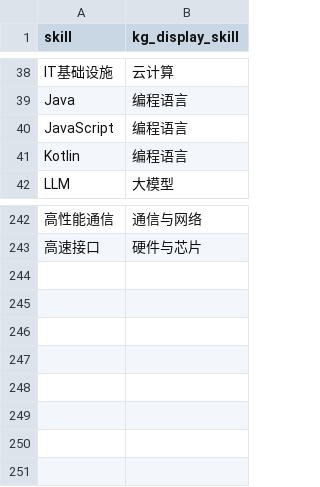
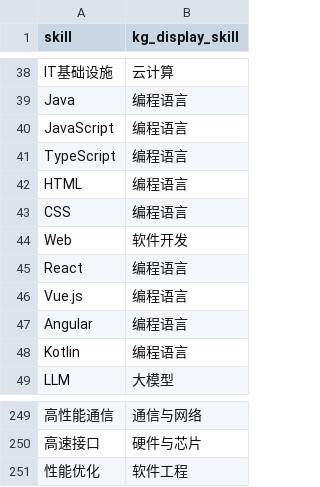
Before and after one commit to LeeJM2024/job-skill-graph-evolution, a CSV file: dataset/skill_extract/展示级词典.csv, drawn as a sheet; only a part is shown, gaps mark what is left out; the diff names each change by its address in the sheet, - before the commit and + after, or states it on an @@ line.

```diff
--- a/dataset/skill_extract/展示级词典.csv
+++ b/dataset/skill_extract/展示级词典.csv
+row 41: TypeScript | 编程语言
+row 42: HTML | 编程语言
+row 43: CSS | 编程语言
+row 44: Web | 软件开发
+row 45: React | 编程语言
+row 46: Vue.js | 编程语言
+row 47: Angular | 编程语言
+row 251: 性能优化 | 软件工程
```
Also changed, not shown: dataset/skill_extract/归一化级词典.csv, dataset/skill_extract/泛抽取级词典.csv, 9 other files.
